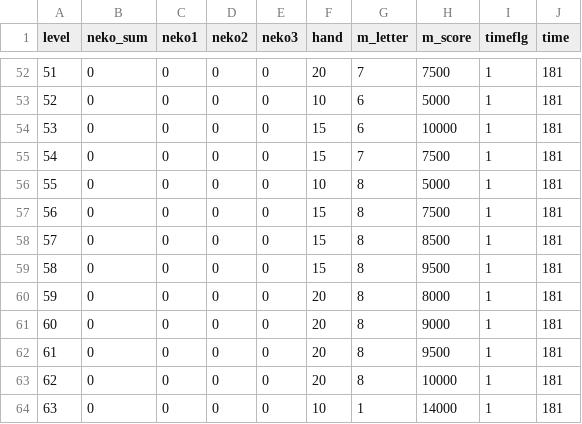
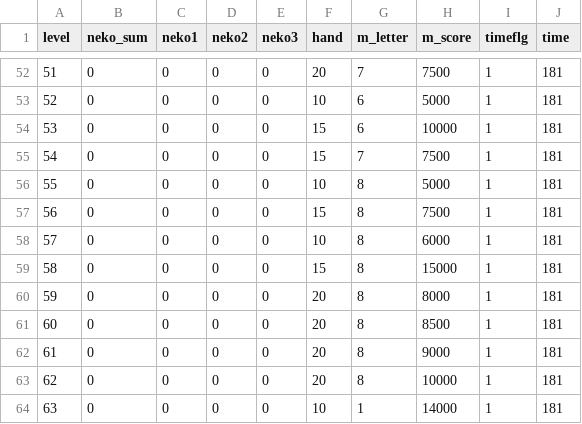
Before and after one commit to yamazaki0305/PandaGame, a CSV file: Assets/Resources/CSV/StageListData.csv, drawn as a sheet; only a part is shown, gaps mark what is left out.

```diff
--- a/Assets/Resources/CSV/StageListData.csv
+++ b/Assets/Resources/CSV/StageListData.csv
@@ -57,7 +57,7 @@
 56,0,0,0,0,15,8,7500,1,181
-57,0,0,0,0,15,8,8500,1,181
-58,0,0,0,0,15,8,9500,1,181
+57,0,0,0,0,10,8,6000,1,181
+58,0,0,0,0,15,8,15000,1,181
 59,0,0,0,0,20,8,8000,1,181
-60,0,0,0,0,20,8,9000,1,181
-61,0,0,0,0,20,8,9500,1,181
+60,0,0,0,0,20,8,8500,1,181
+61,0,0,0,0,20,8,9000,1,181
 62,0,0,0,0,20,8,10000,1,181
```
Also changed, not shown: 12 other files.
